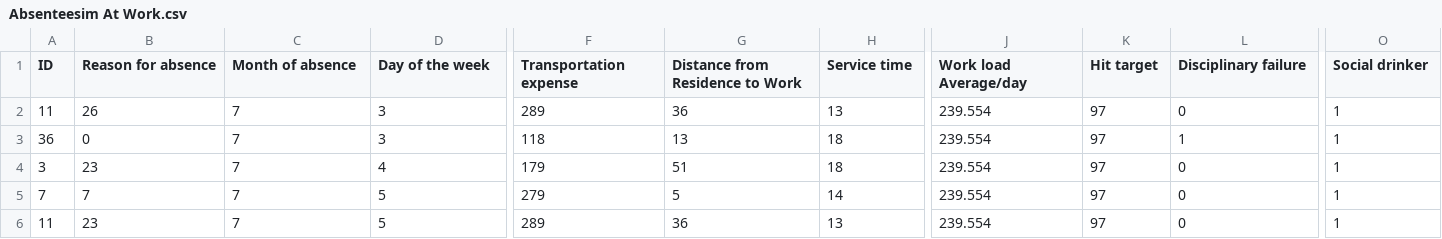
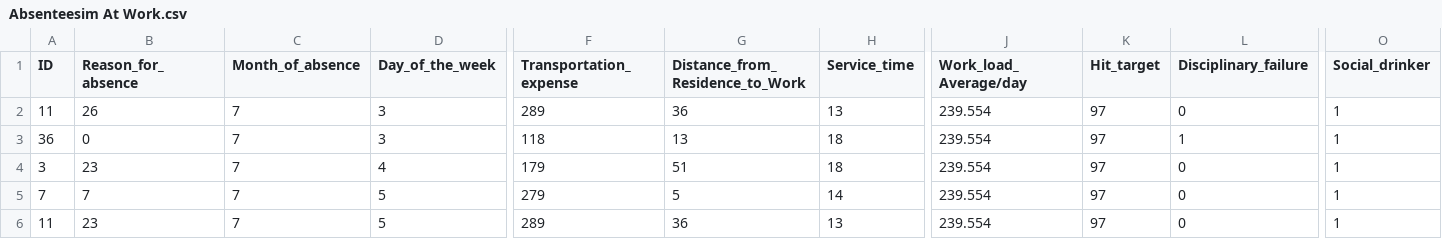
Before and after one commit to jasyuki/Project-, a CSV file: Data/Absenteesim At Work.csv, drawn as a sheet; only a part is shown, gaps mark what is left out; the diff covers the shown part only; the diff names each change by its address in the sheet, - before the commit and + after, or states it on an @@ line.

Commit message:
Variable name changed.

```diff
--- a/Data/Absenteesim At Work.csv
+++ b/Data/Absenteesim At Work.csv
-B1: Reason for absence
+B1: Reason_for_absence
-C1: Month of absence
+C1: Month_of_absence
-D1: Day of the week
+D1: Day_of_the_week
-F1: Transportation expense
+F1: Transportation_expense
-G1: Distance from Residence to Work
+G1: Distance_from_Residence_to_Work
-H1: Service time
+H1: Service_time
-J1: Work load Average/day
+J1: Work_load_Average/day
-K1: Hit target
+K1: Hit_target
-L1: Disciplinary failure
+L1: Disciplinary_failure
-O1: Social drinker
+O1: Social_drinker
```
Also changed, not shown: 3 edited cells elsewhere in this file.
